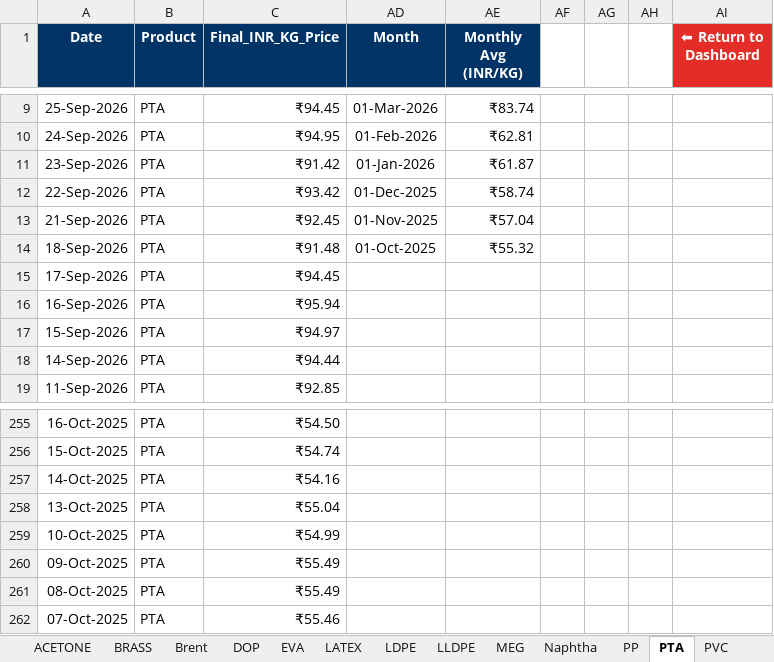
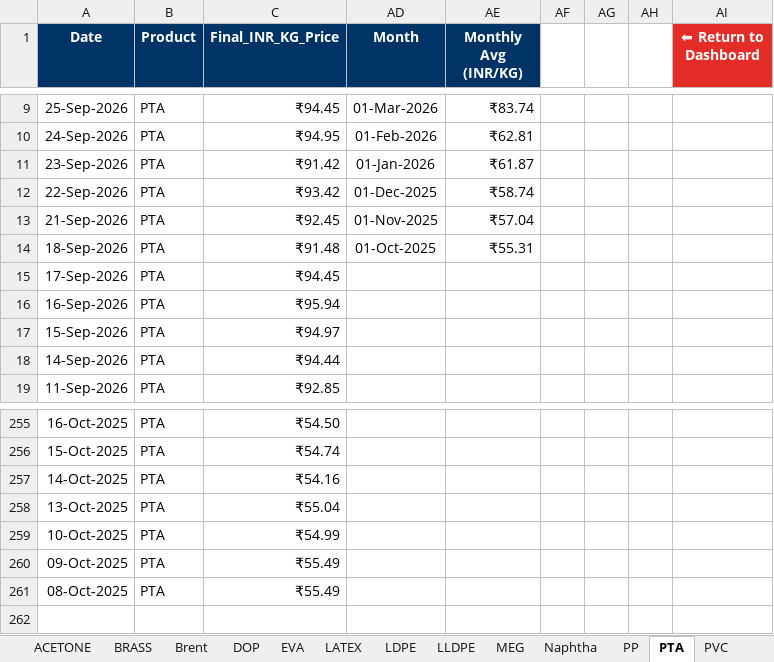
Before and after one commit to letsgoAnuj/PythonProject, an Excel workbook: analysis_output/Master_Trend_Data.xlsx, sheet PTA, drawn as a sheet; only a part is shown, gaps mark what is left out; values as stored, in another font and other column widths than the file's, no borders; charts and pictures not drawn; the diff names each change by its address in the sheet, - before the commit and + after, or states it on an @@ line.

```diff
--- a/analysis_output/Master_Trend_Data.xlsx (sheet PTA)
+++ b/analysis_output/Master_Trend_Data.xlsx (sheet PTA)
-AE14 (Monthly Avg (INR/KG)): ₹55.32
+AE14 (Monthly Avg (INR/KG)): ₹55.31
-row 262: 07-Oct-2025 | PTA | ₹55.46
```
Also changed, not shown: sheet Brent, sheet ACETONE, sheet BRASS, sheet ZINC, sheet CNY-INR, sheet PVC, 8 more sheets, hidden cells, charts or pictures.
